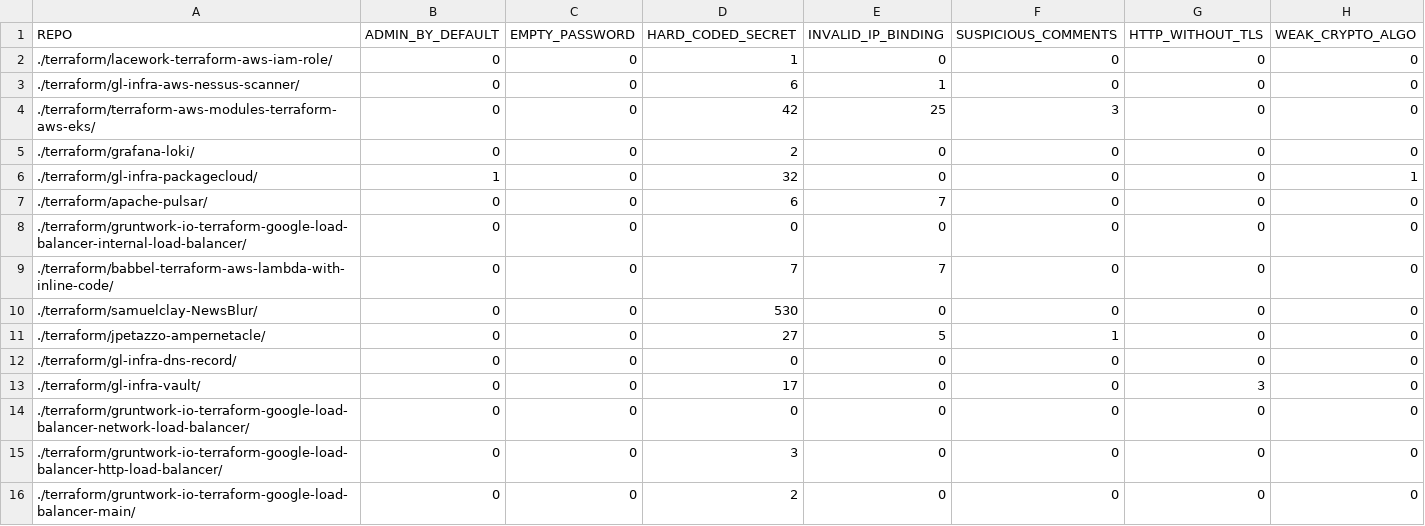
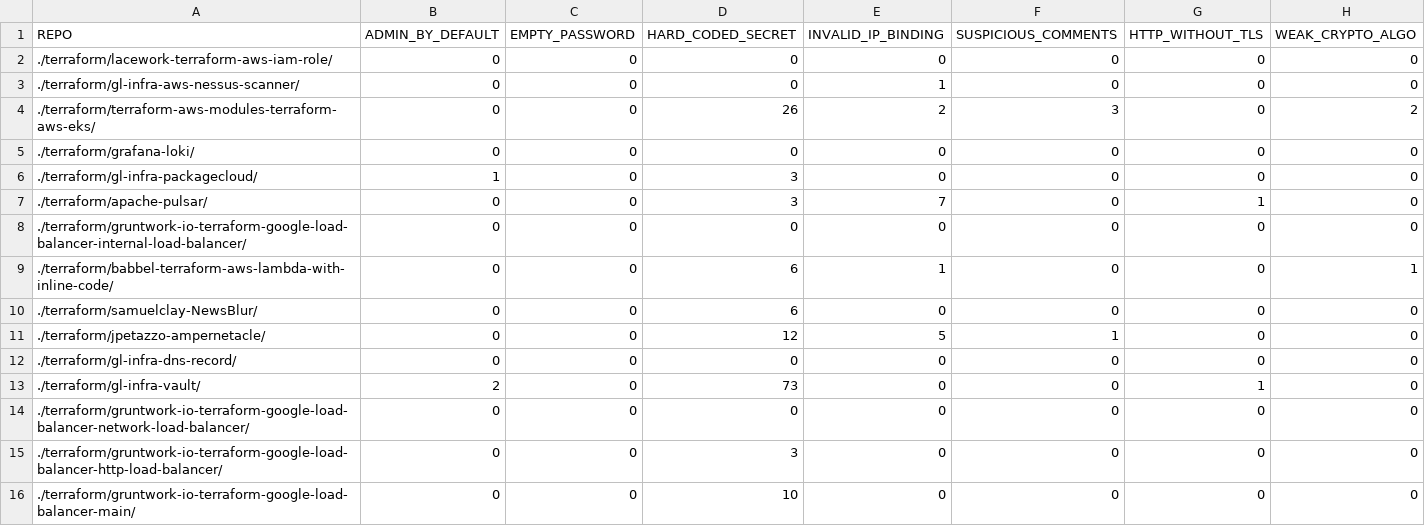
Before and after one commit to bilbosf/SLiTer, a CSV file: output_sniffer.csv, drawn as a sheet.

```diff
--- a/output_sniffer.csv
+++ b/output_sniffer.csv
@@ -1,16 +1,16 @@
 REPO, ADMIN_BY_DEFAULT, EMPTY_PASSWORD, HARD_CODED_SECRET, INVALID_IP_BINDING, SUSPICIOUS_COMMENTS, HTTP_WITHOUT_TLS, WEAK_CRYPTO_ALGO
-./terraform/lacework-terraform-aws-iam-role/, 0, 0, 1, 0, 0, 0, 0
-./terraform/gl-infra-aws-nessus-scanner/, 0, 0, 6, 1, 0, 0, 0
-./terraform/terraform-aws-modules-terraform-aws-eks/, 0, 0, 42, 25, 3, 0, 0
-./terraform/grafana-loki/, 0, 0, 2, 0, 0, 0, 0
-./terraform/gl-infra-packagecloud/, 1, 0, 32, 0, 0, 0, 1
-./terraform/apache-pulsar/, 0, 0, 6, 7, 0, 0, 0
+./terraform/lacework-terraform-aws-iam-role/, 0, 0, 0, 0, 0, 0, 0
+./terraform/gl-infra-aws-nessus-scanner/, 0, 0, 0, 1, 0, 0, 0
+./terraform/terraform-aws-modules-terraform-aws-eks/, 0, 0, 26, 2, 3, 0, 2
+./terraform/grafana-loki/, 0, 0, 0, 0, 0, 0, 0
+./terraform/gl-infra-packagecloud/, 1, 0, 3, 0, 0, 0, 0
+./terraform/apache-pulsar/, 0, 0, 3, 7, 0, 1, 0
 ./terraform/gruntwork-io-terraform-google-load-balancer-internal-load-balancer/, 0, 0, 0, 0, 0, 0, 0
-./terraform/babbel-terraform-aws-lambda-with-inline-code/, 0, 0, 7, 7, 0, 0, 0
-./terraform/samuelclay-NewsBlur/, 0, 0, 530, 0, 0, 0, 0
-./terraform/jpetazzo-ampernetacle/, 0, 0, 27, 5, 1, 0, 0
+./terraform/babbel-terraform-aws-lambda-with-inline-code/, 0, 0, 6, 1, 0, 0, 1
+./terraform/samuelclay-NewsBlur/, 0, 0, 6, 0, 0, 0, 0
+./terraform/jpetazzo-ampernetacle/, 0, 0, 12, 5, 1, 0, 0
 ./terraform/gl-infra-dns-record/, 0, 0, 0, 0, 0, 0, 0
-./terraform/gl-infra-vault/, 0, 0, 17, 0, 0, 3, 0
+./terraform/gl-infra-vault/, 2, 0, 73, 0, 0, 1, 0
 ./terraform/gruntwork-io-terraform-google-load-balancer-network-load-balancer/, 0, 0, 0, 0, 0, 0, 0
 ./terraform/gruntwork-io-terraform-google-load-balancer-http-load-balancer/, 0, 0, 3, 0, 0, 0, 0
-./terraform/gruntwork-io-terraform-google-load-balancer-main/, 0, 0, 2, 0, 0, 0, 0
+./terraform/gruntwork-io-terraform-google-load-balancer-main/, 0, 0, 10, 0, 0, 0, 0
```
Also changed, not shown: output_baseline.csv, 7 other files.
